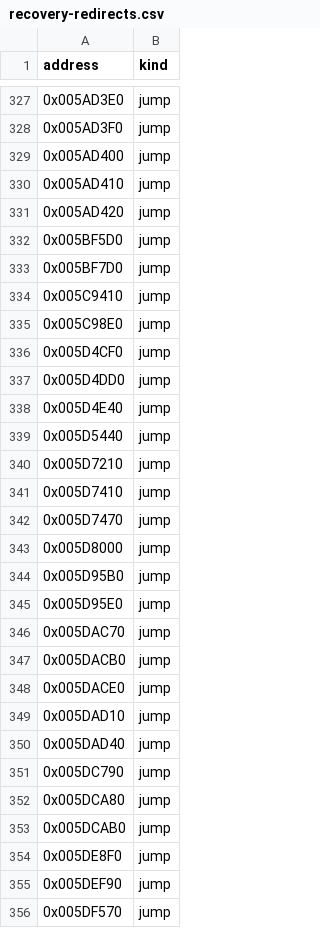
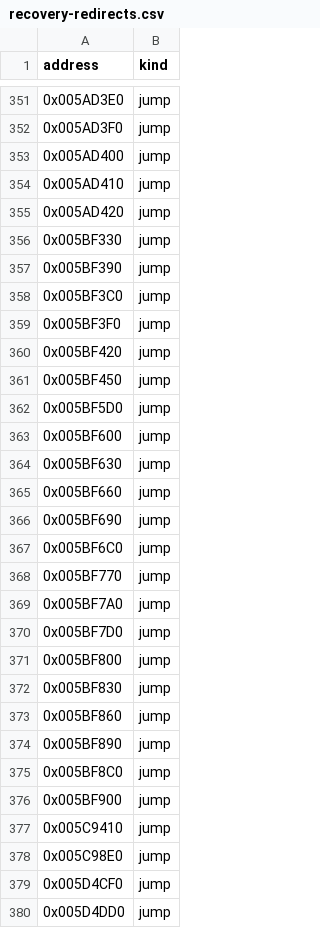
Before and after one commit to fran6co/OpenSMACX, a CSV file: docs/recovery-redirects.csv, drawn as a sheet; only a part is shown, gaps mark what is left out; the shorter side is filled out with more unchanged rows; the diff covers the shown part only; the diff names each change by its address in the sheet, - before the commit and + after, or states it on an @@ line.

```diff
--- a/docs/recovery-redirects.csv
+++ b/docs/recovery-redirects.csv
+row 356: 0x005BF330 | jump
+row 357: 0x005BF390 | jump
+row 358: 0x005BF3C0 | jump
+row 359: 0x005BF3F0 | jump
+row 360: 0x005BF420 | jump
+row 361: 0x005BF450 | jump
+row 363: 0x005BF600 | jump
+row 364: 0x005BF630 | jump
+row 365: 0x005BF660 | jump
+row 366: 0x005BF690 | jump
+row 367: 0x005BF6C0 | jump
+row 368: 0x005BF770 | jump
+row 369: 0x005BF7A0 | jump
+row 371: 0x005BF800 | jump
+row 372: 0x005BF830 | jump
+row 373: 0x005BF860 | jump
+row 374: 0x005BF890 | jump
+row 375: 0x005BF8C0 | jump
+row 376: 0x005BF900 | jump
```
Also changed, not shown: 24 added rows elsewhere in this file, docs/recovery-binding-classifications.csv, docs/recovery/priorities.csv, 13 other files.
